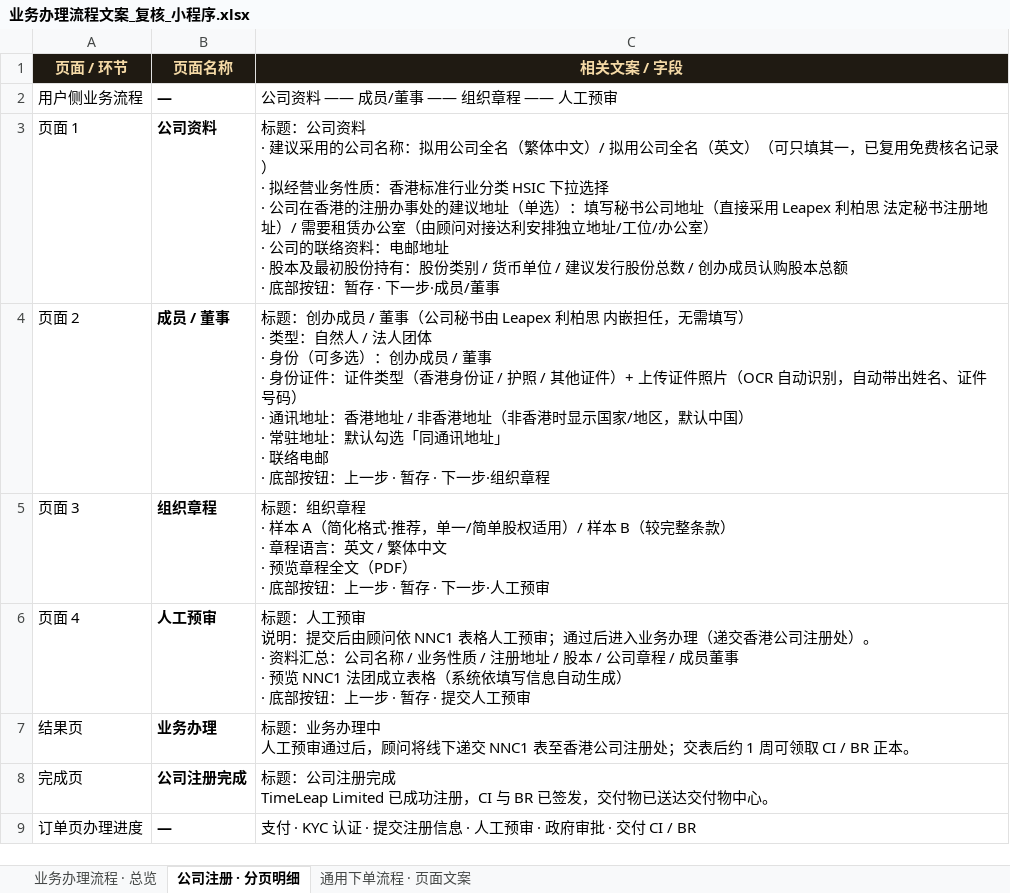
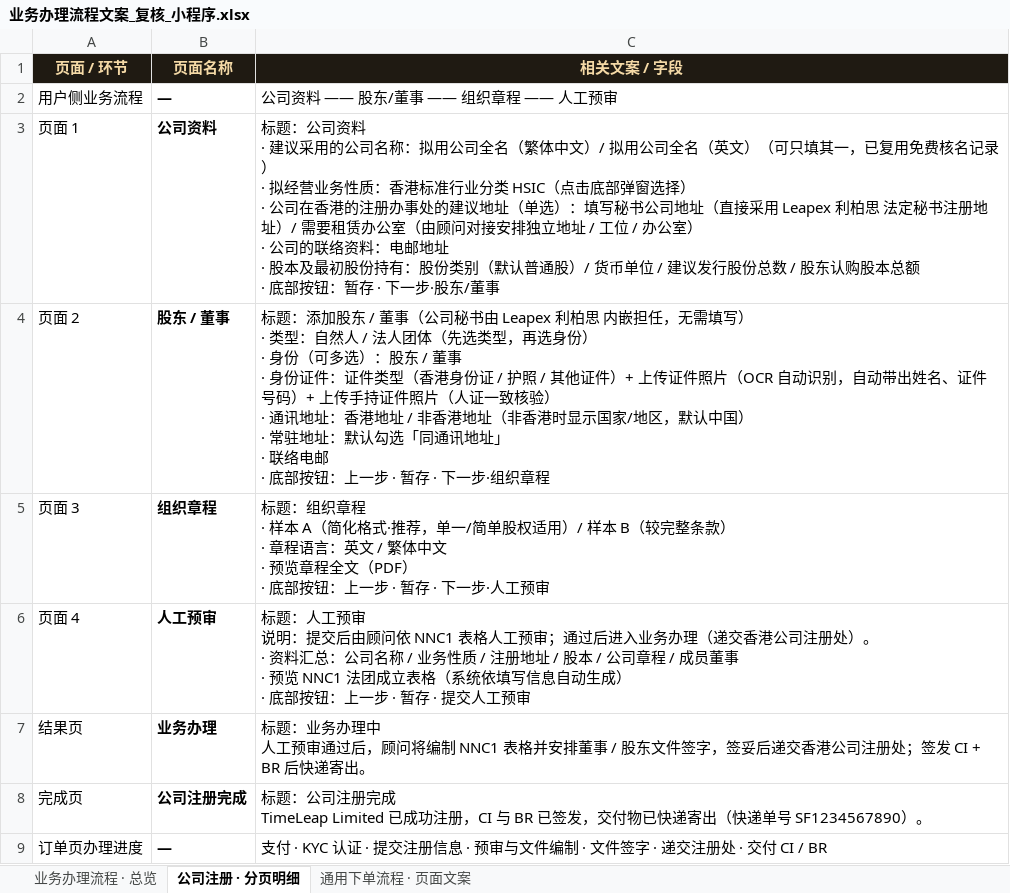
Before and after one commit to xiahan3/leapex_Leapexbiz, an Excel workbook: docs/业务办理流程文案_复核_小程序.xlsx, sheet 公司注册 · 分页明细, drawn as a sheet; values as stored, in another font and other column widths than the file's, no borders; ↵ is a line break in a cell; the diff names each change by its address in the sheet, - before the commit and + after, or states it on an @@ line.

Commit message:
docs: 业务办理流程文案 v2 — 同步客户(Harry)复核后的系统文案
- 总览表 17 服务：价格/时效/交付/材料/详述/办理进度全部按最新 SVC_DATA 重投影
- 公司注册：时效10工作日以内、进度含预审与文件编制/文件签字、股东/董事、手持证件照片、完成页快递单号
- 术语统一：平台备表→编制、快递签字→文件签字、你→您、去(香港持牌TCSP合规必做)冗余
- 地址租赁去达利：工位改面议/预约流程、办公室顾问对接
- 分页明细 + 通用下单流程：KYC加手持证件照片人证一致、去问顾问入口、HSIC底部弹窗

```diff
--- a/docs/业务办理流程文案_复核_小程序.xlsx (sheet 公司注册 · 分页明细)
+++ b/docs/业务办理流程文案_复核_小程序.xlsx (sheet 公司注册 · 分页明细)
-C2 (相关文案 / 字段): 公司资料 —— 成员/董事 —— 组织章程 —— 人工预审
+C2 (相关文案 / 字段): 公司资料 —— 股东/董事 —— 组织章程 —— 人工预审
-C3 (相关文案 / 字段): …分类 HSIC 下拉选择 ↵ · 公司在香港的注册办事处的建议地址（单选）：填写秘书公司地址（直接采用 Leapex 利柏思 法定秘书注册地址）/ 需要租赁办公室（由顾问对接达利安排独立地址/工位/办公室） ↵ · 公司的联络资料：电邮地址 ↵ · 股本及最初股份持有：股份类别 / 货币单位 / 建议发行股份总数 / 创办成员认购股本总额 ↵ · 底部按钮：暂存 · 下一步·成员/董事
+C3 (相关文案 / 字段): …分类 HSIC（点击底部弹窗选择） ↵ · 公司在香港的注册办事处的建议地址（单选）：填写秘书公司地址（直接采用 Leapex 利柏思 法定秘书注册地址）/ 需要租赁办公室（由顾问对接安排独立地址 / 工位 / 办公室） ↵ · 公司的联络资料：电邮地址 ↵ · 股本及最初股份持有：股份类别（默认普通股）/ 货币单位 / 建议发行股份总数 / 股东认购股本总额 ↵ · 底部按钮：暂存 · 下一步·股东/董事
-B4 (页面名称): 成员 / 董事
+B4 (页面名称): 股东 / 董事
-C4 (相关文案 / 字段): 标题：创办成员 / 董事（公司秘书由 Leapex 利柏思 内嵌担任，无需填写） ↵ · 类型：自然人 / 法人团体 ↵ · 身份（可多选）：创办成员 / 董事 ↵ · 身份证件：证件类型（香港身份证 / 护照 / 其他证件）+ 上传证件照片（OCR 自动识别，自动带出姓名、证件号码） ↵ · 通…
+C4 (相关文案 / 字段): 标题：添加股东 / 董事（公司秘书由 Leapex 利柏思 内嵌担任，无需填写） ↵ · 类型：自然人 / 法人团体（先选类型，再选身份） ↵ · 身份（可多选）：股东 / 董事 ↵ · 身份证件：证件类型（香港身份证 / 护照 / 其他证件）+ 上传证件照片（OCR 自动识别，自动带出姓名、证件号码）+ 上传手持证件照片（人证一致核验） ↵ · 通…
-C7 (相关文案 / 字段): …，顾问将线下递交 NNC1 表至香港公司注册处；交表后约 1 周可领取 CI / BR 正本。
+C7 (相关文案 / 字段): …，顾问将编制 NNC1 表格并安排董事 / 股东文件签字，签妥后递交香港公司注册处；签发 CI + BR 后快递寄出。
-C8 (相关文案 / 字段): …交付物已送达交付物中心。
+C8 (相关文案 / 字段): …交付物已快递寄出（快递单号 SF1234567890）。
-C9 (相关文案 / 字段): …信息 · 人工预审 · 政府审批 · 交付…
+C9 (相关文案 / 字段): …信息 · 预审与文件编制 · 文件签字 · 递交注册处 · 交付…
```
Also changed, not shown: sheet 业务办理流程 · 总览, sheet 通用下单流程 · 页面文案.
